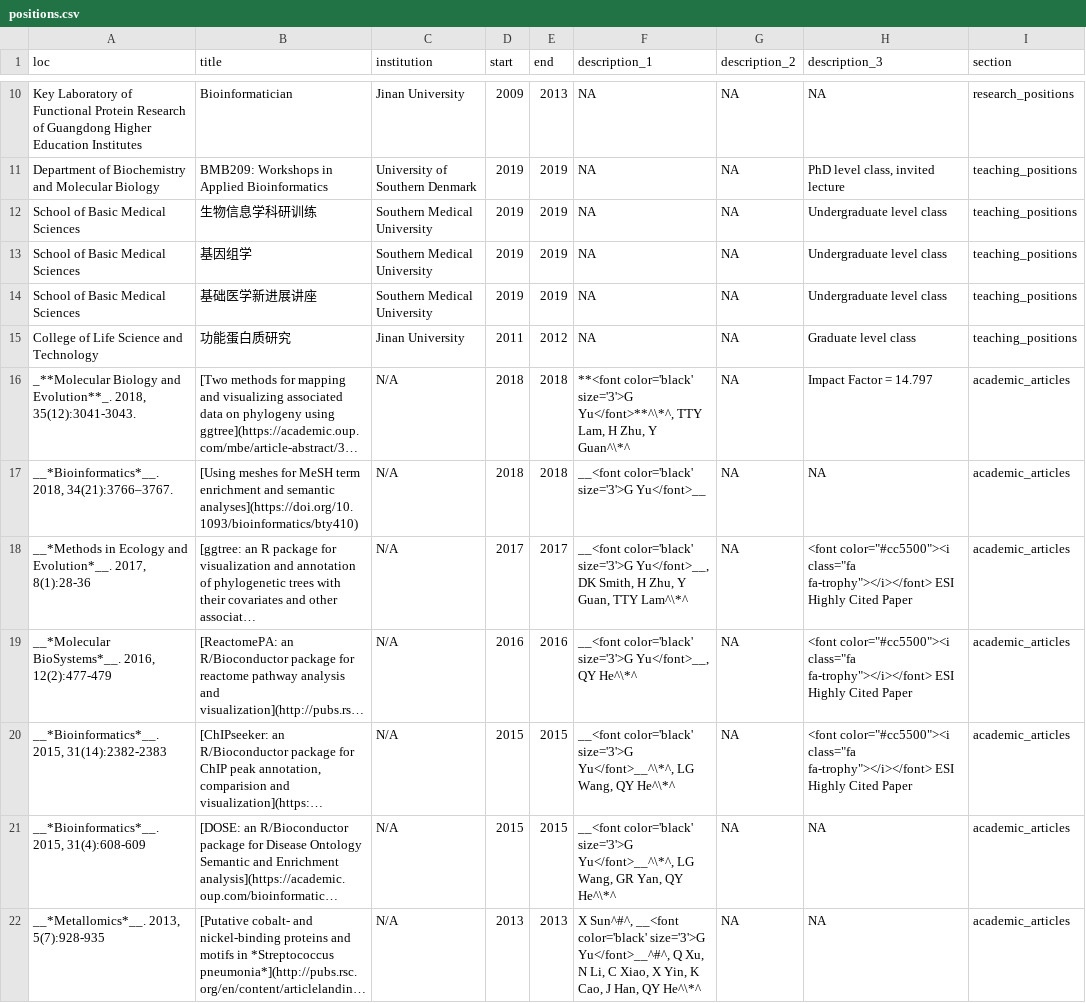
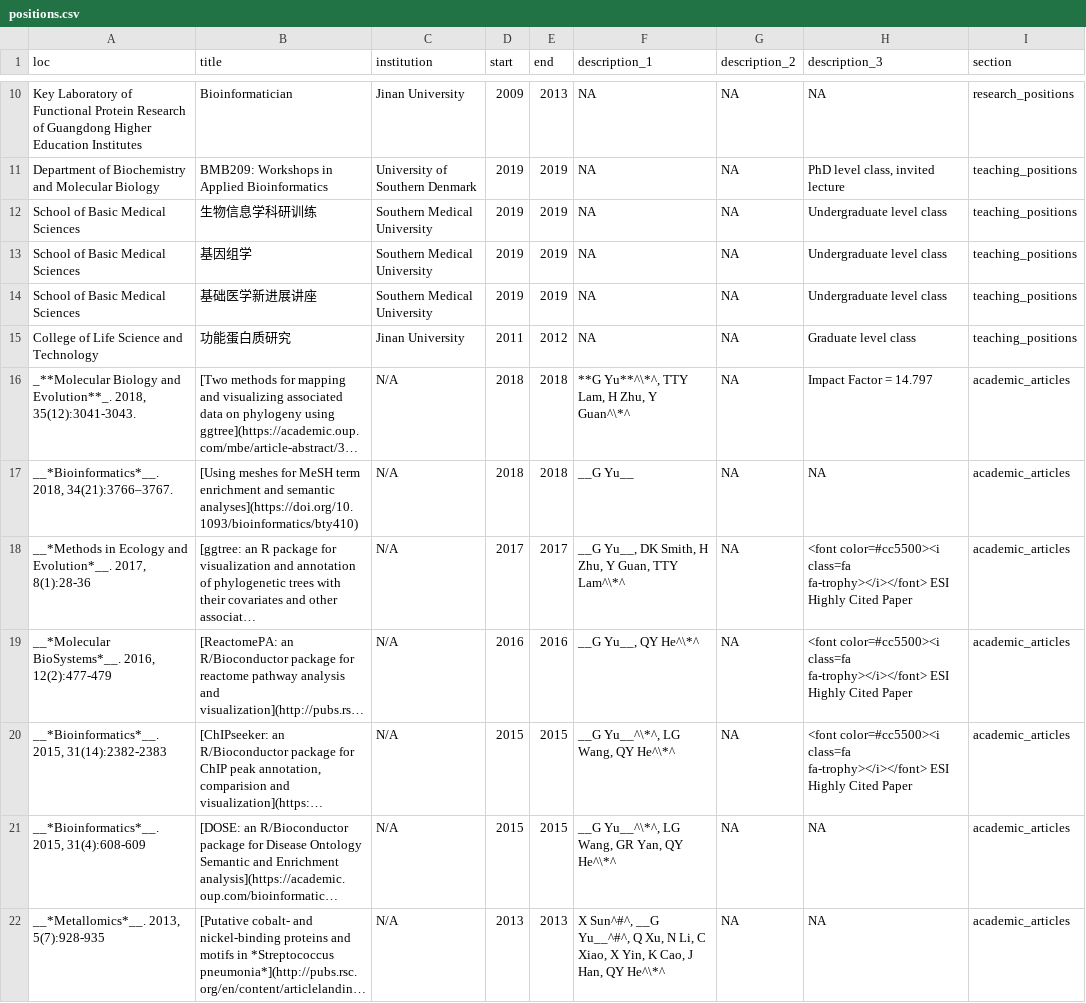
Before and after one commit to GuangchuangYu/cv, a CSV file: positions.csv, drawn as a sheet; only a part is shown, gaps mark what is left out; long unchanged cells end in …; the diff covers the shown part only; the diff names each change by its address in the sheet, - before the commit and + after, or states it on an @@ line.

```diff
--- a/positions.csv
+++ b/positions.csv
-F16 (description_1): **<font color='black' size='3'>G Yu</font>**^\*^, TTY Lam,…
+F16 (description_1): **G Yu**^\*^, TTY Lam,…
-F17 (description_1): __<font color='black' size='3'>G Yu</font>__
+F17 (description_1): __G Yu__
-F18 (description_1): __<font color='black' size='3'>G Yu</font>__, DK Smith,…
+F18 (description_1): __G Yu__, DK Smith,…
-H18:H20 (description_3): <font color="#cc5500"><i class="fa fa-trophy"></i></font> ESI Highly…
+H18:H20 (description_3): <font color=#cc5500><i class=fa fa-trophy></i></font> ESI Highly…
-F19 (description_1): __<font color='black' size='3'>G Yu</font>__, QY He^\*^
+F19 (description_1): __G Yu__, QY He^\*^
-F20 (description_1): __<font color='black' size='3'>G Yu</font>__^\*^, LG Wang,…
+F20 (description_1): __G Yu__^\*^, LG Wang,…
-F21 (description_1): __<font color='black' size='3'>G Yu</font>__^\*^, LG Wang,…
+F21 (description_1): __G Yu__^\*^, LG Wang,…
-F22 (description_1): X Sun^#^, __<font color='black' size='3'>G Yu</font>__^#^, Q Xu,…
+F22 (description_1): X Sun^#^, __G Yu__^#^, Q Xu,…
```
Also changed, not shown: 25 edited cells elsewhere in this file, 2 other files.
